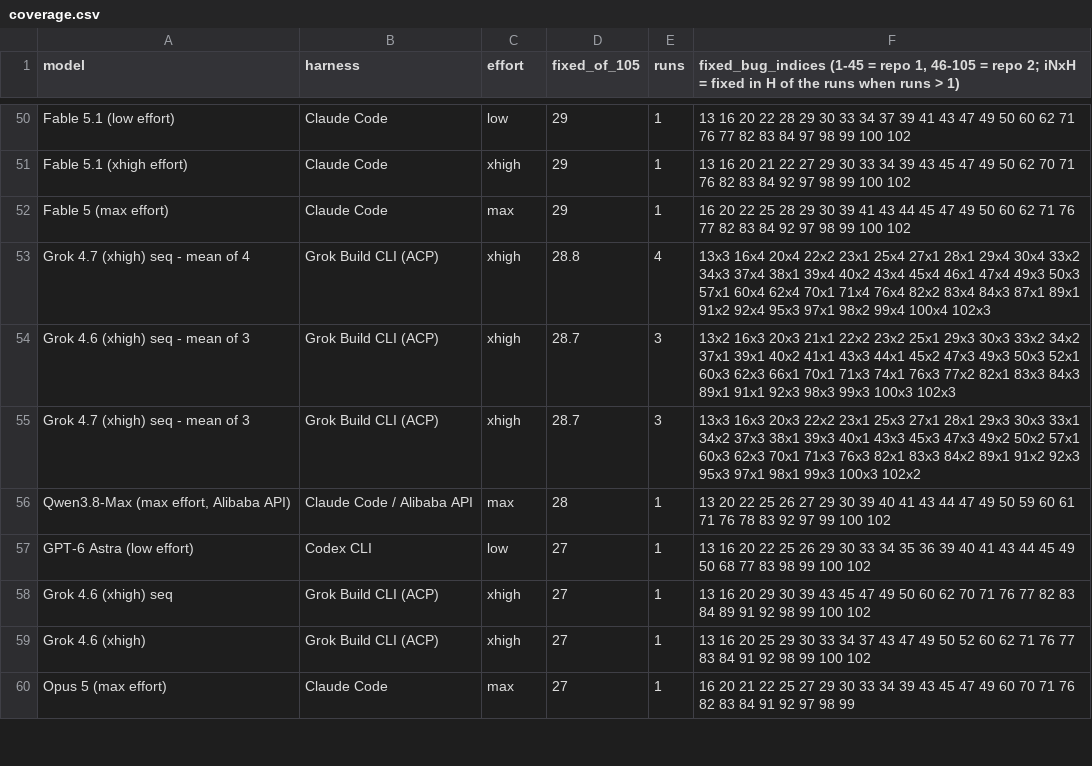
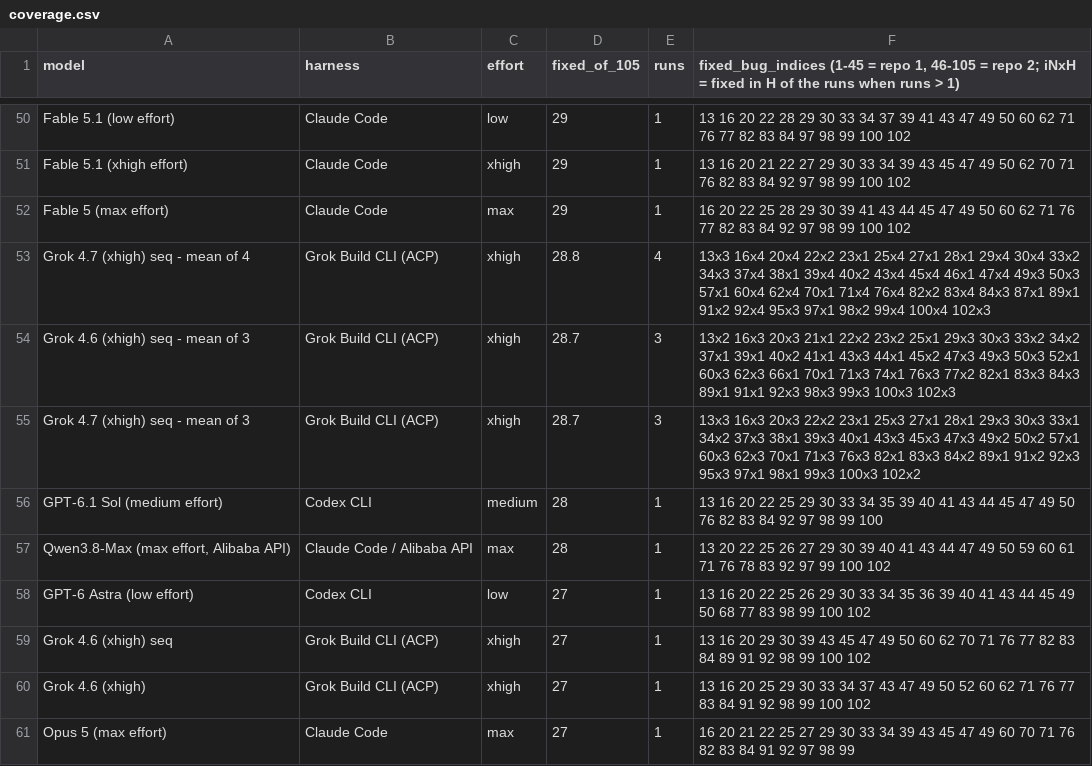
Before and after one commit to phuryn/bug-hunt-bench, a CSV file: results/coverage.csv, drawn as a sheet; only a part is shown, gaps mark what is left out; the diff names each change by its address in the sheet, - before the commit and + after, or states it on an @@ line.

```diff
--- a/results/coverage.csv
+++ b/results/coverage.csv
+row 56: GPT-6.1 Sol (medium effort) | Codex CLI | medium | 28 | 1 | 13 16 20 22 25 29 30 33 34 35 39 40 41 43 44 45 47 49 50 76 82 83 84 92 97 98 99 100
```
Also changed, not shown: results/combined-scoreboard.csv, results/repo1-metrics.csv, 9 other files.
